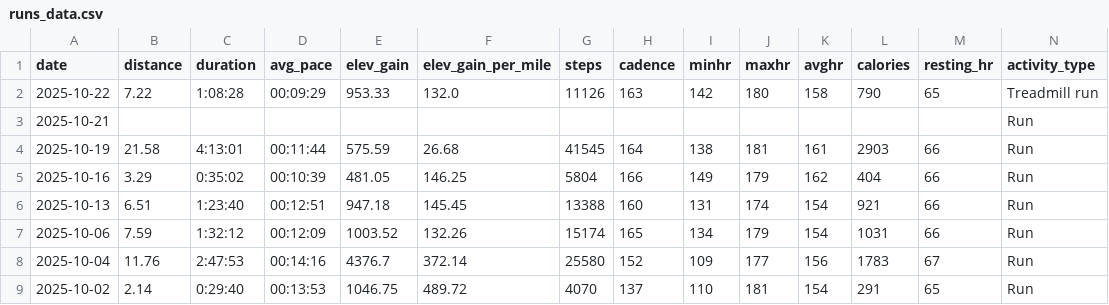
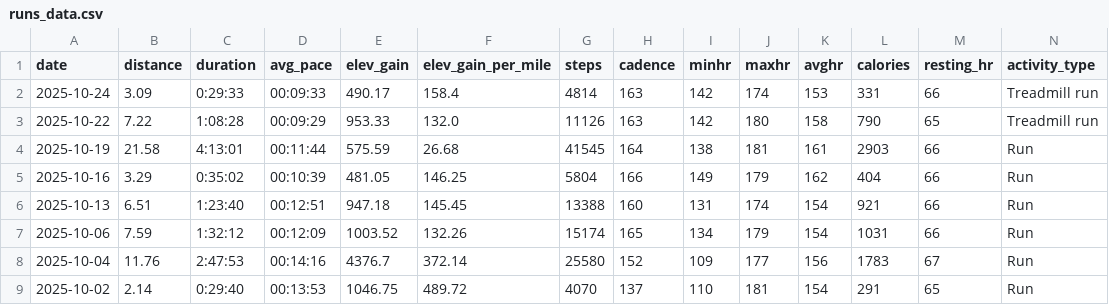
Before and after one commit to BBrav0/FitbitDataReader, a CSV file: runs_data.csv, drawn as a sheet; only a part is shown.

```diff
--- a/runs_data.csv
+++ b/runs_data.csv
@@ -1,4 +1,4 @@
 date,distance,duration,avg_pace,elev_gain,elev_gain_per_mile,steps,cadence,minhr,maxhr,avghr,calories,resting_hr,activity_type
+2025-10-24,3.09,0:29:33,00:09:33,490.17,158.4,4814,163,142,174,153,331,66,Treadmill run
 2025-10-22,7.22,1:08:28,00:09:29,953.33,132.0,11126,163,142,180,158,790,65,Treadmill run
-2025-10-21,,,,,,,,,,,,,Run
 2025-10-19,21.58,4:13:01,00:11:44,575.59,26.68,41545,164,138,181,161,2903,66,Run
```
Also changed, not shown: 1 other file.
